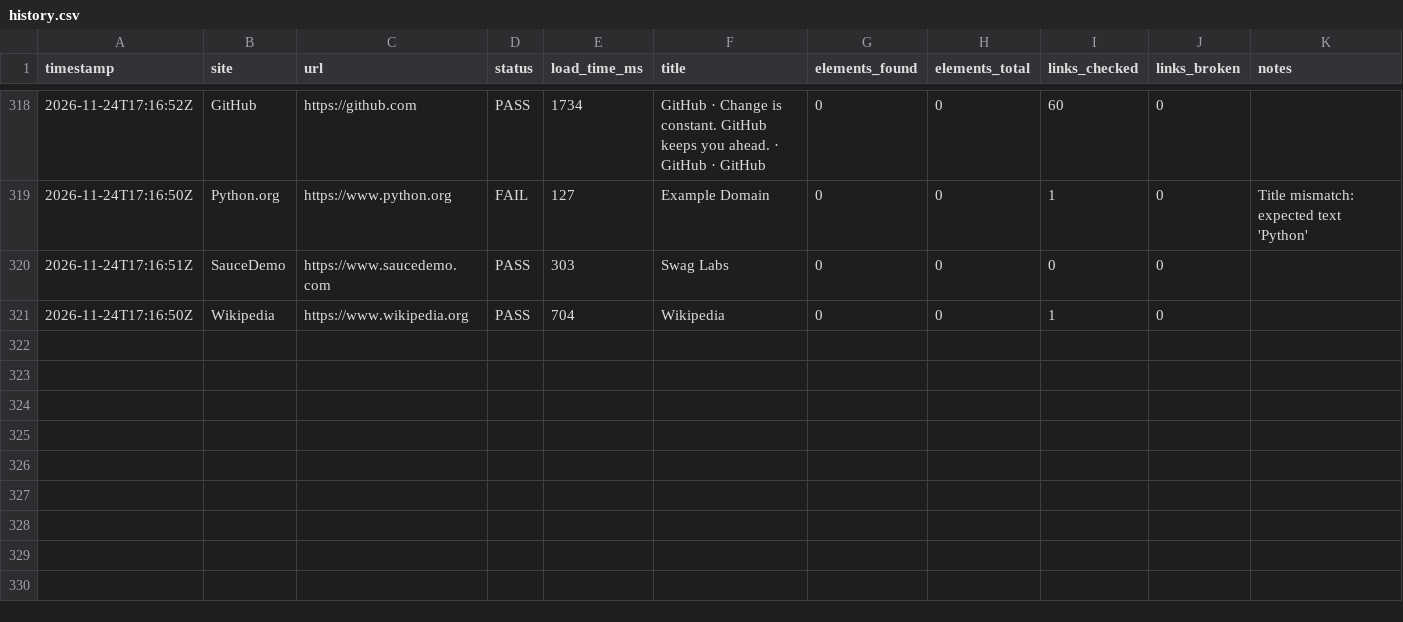
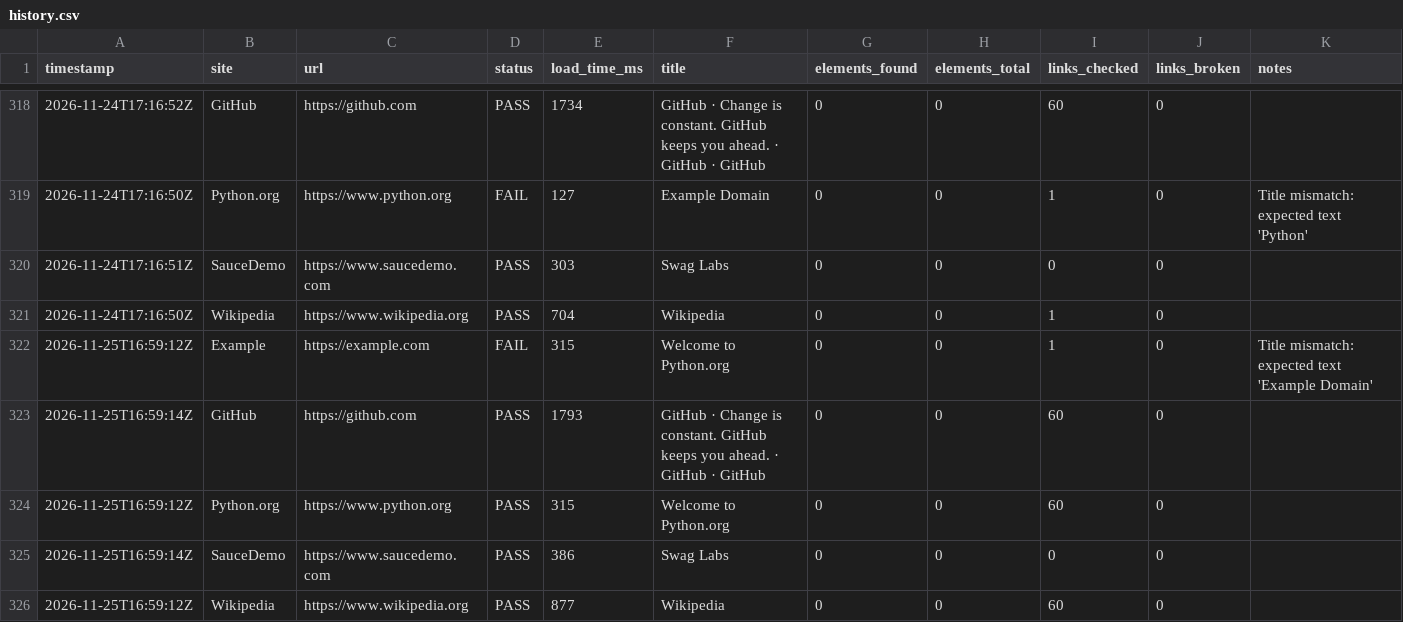
Before and after one commit to Khushi-jha11/SiteWatch, a CSV file: docs/data/history.csv, drawn as a sheet; only a part is shown, gaps mark what is left out; rows hold the shown columns only; the diff names each change by its address in the sheet, - before the commit and + after, or states it on an @@ line.

```diff
--- a/docs/data/history.csv
+++ b/docs/data/history.csv
+row 322: 2026-11-25T16:59:12Z | Example | https://example.com | FAIL | 315 | Welcome to Python.org | 0 | 0 | 1 | 0 | Title mismatch: expected text 'Example Domain'
+row 323: 2026-11-25T16:59:14Z | GitHub | https://github.com | PASS | 1793 | GitHub · Change is constant. GitHub keeps you ahead. · GitHub · GitHub | 0 | 0 | 60 | 0
+row 324: 2026-11-25T16:59:12Z | Python.org | https://www.python.org | PASS | 315 | Welcome to Python.org | 0 | 0 | 60 | 0
+row 325: 2026-11-25T16:59:14Z | SauceDemo | https://www.saucedemo.com | PASS | 386 | Swag Labs | 0 | 0 | 0 | 0
+row 326: 2026-11-25T16:59:12Z | Wikipedia | https://www.wikipedia.org | PASS | 877 | Wikipedia | 0 | 0 | 60 | 0
```
Also changed, not shown: 2 other files.
